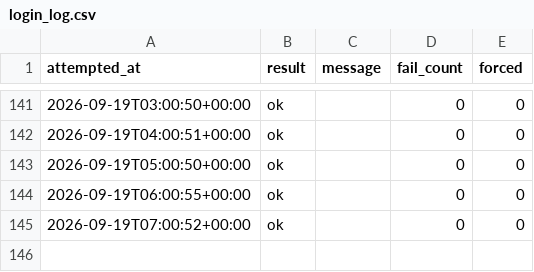
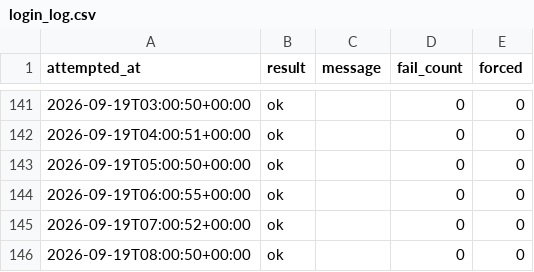
Before and after one commit to rainbow-love-lang/gold-sentiment, a CSV file: login_log.csv, drawn as a sheet; only a part is shown, gaps mark what is left out; the diff names each change by its address in the sheet, - before the commit and + after, or states it on an @@ line.

```diff
--- a/login_log.csv
+++ b/login_log.csv
+row 146: 2026-09-19T08:00:50+00:00 | ok |  | 0 | 0
```
Also changed, not shown: positionbook.csv, 1 other file.
